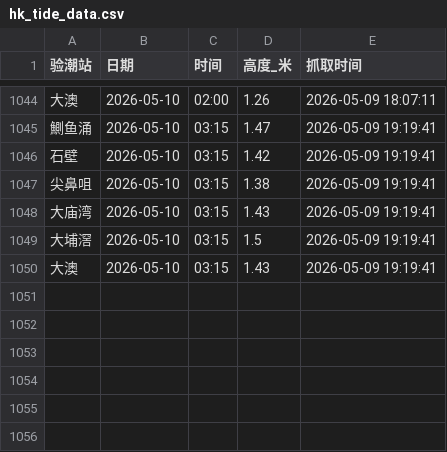
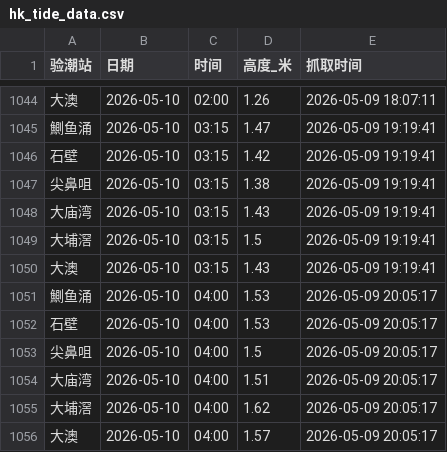
Before and after one commit to Slippingfish/hk-tide1, a CSV file: hk_tide_data.csv, drawn as a sheet; only a part is shown, gaps mark what is left out.

```diff
--- a/hk_tide_data.csv
+++ b/hk_tide_data.csv
@@ -1050 +1050,7 @@
 大澳,2026-05-10,03:15,1.43,2026-05-09 19:19:41
+鰂鱼涌,2026-05-10,04:00,1.53,2026-05-09 20:05:17
+石壁,2026-05-10,04:00,1.53,2026-05-09 20:05:17
+尖鼻咀,2026-05-10,04:00,1.5,2026-05-09 20:05:17
+大庙湾,2026-05-10,04:00,1.51,2026-05-09 20:05:17
+大埔滘,2026-05-10,04:00,1.62,2026-05-09 20:05:17
+大澳,2026-05-10,04:00,1.57,2026-05-09 20:05:17
```
